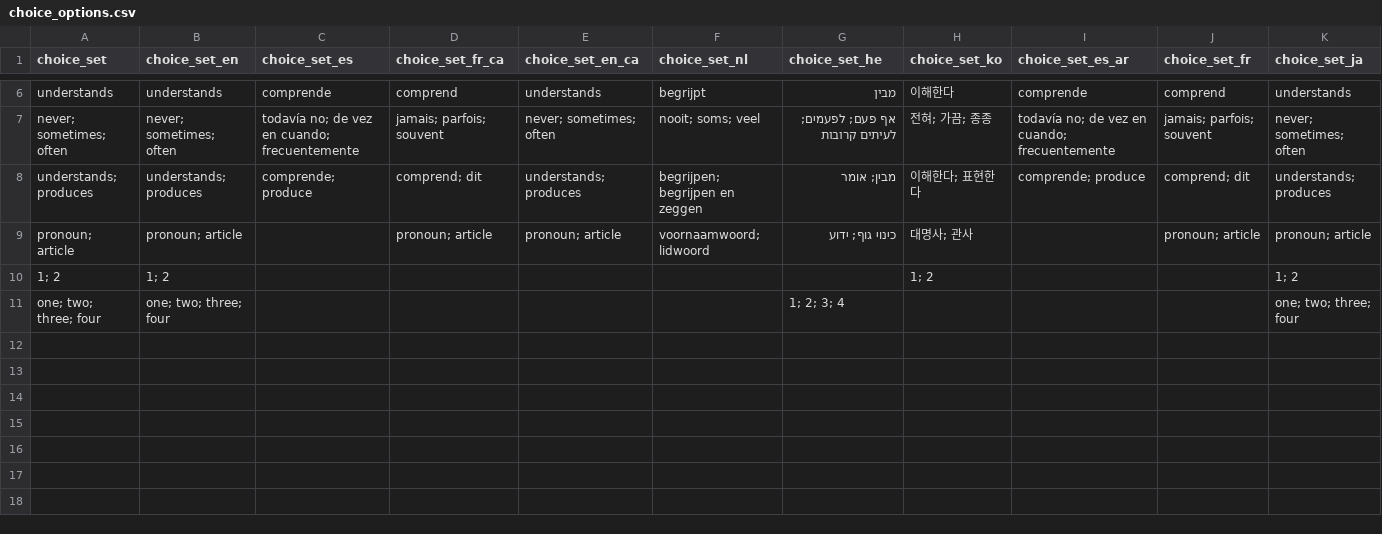
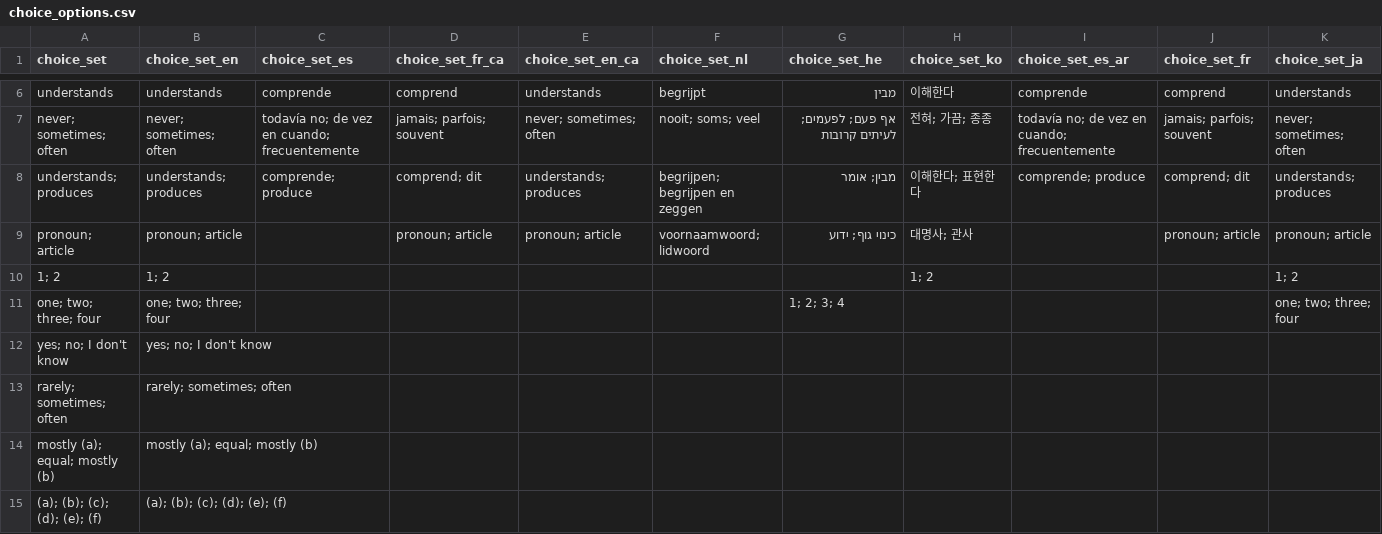
Before and after one commit to langcog/web-cdi, a CSV file: webcdi/cdi_form_csv/choice_options.csv, drawn as a sheet; only a part is shown, gaps mark what is left out.

```diff
--- a/webcdi/cdi_form_csv/choice_options.csv
+++ b/webcdi/cdi_form_csv/choice_options.csv
@@ -11 +11,5 @@ pronoun; article,pronoun; article,,pronoun; article, pronoun; article, voornaamw
 one; two; three; four,one; two; three; four,,,,,1; 2; 3; 4,,,,one; two; three; four
+yes; no; I don't know,yes; no; I don't know,,,,,,,,,
+rarely; sometimes; often,rarely; sometimes; often,,,,,,,,,
+mostly (a); equal; mostly (b),mostly (a); equal; mostly (b),,,,,,,,,
+(a); (b); (c); (d); (e); (f),(a); (b); (c); (d); (e); (f),,,,,,,,,
```
Also changed, not shown: 19 other files.
